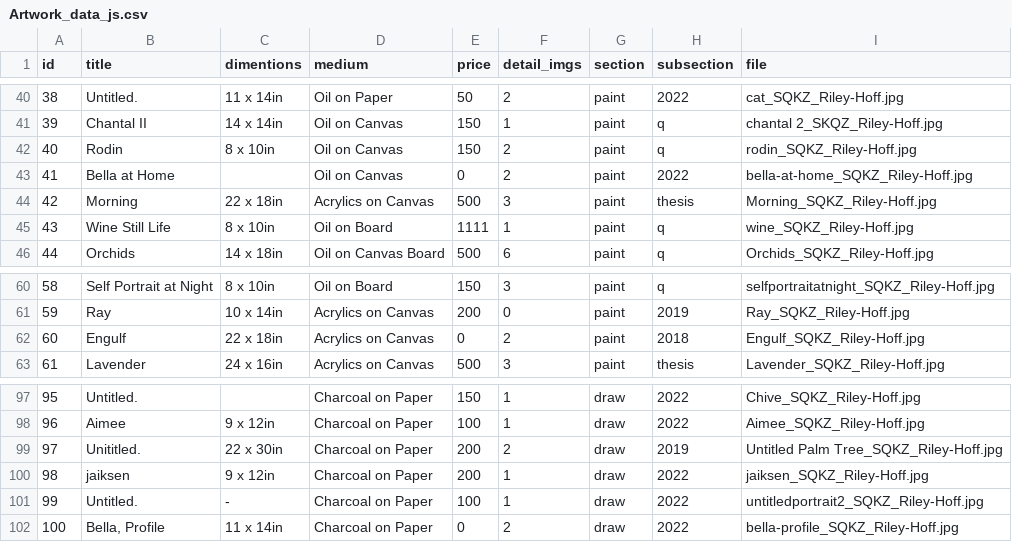
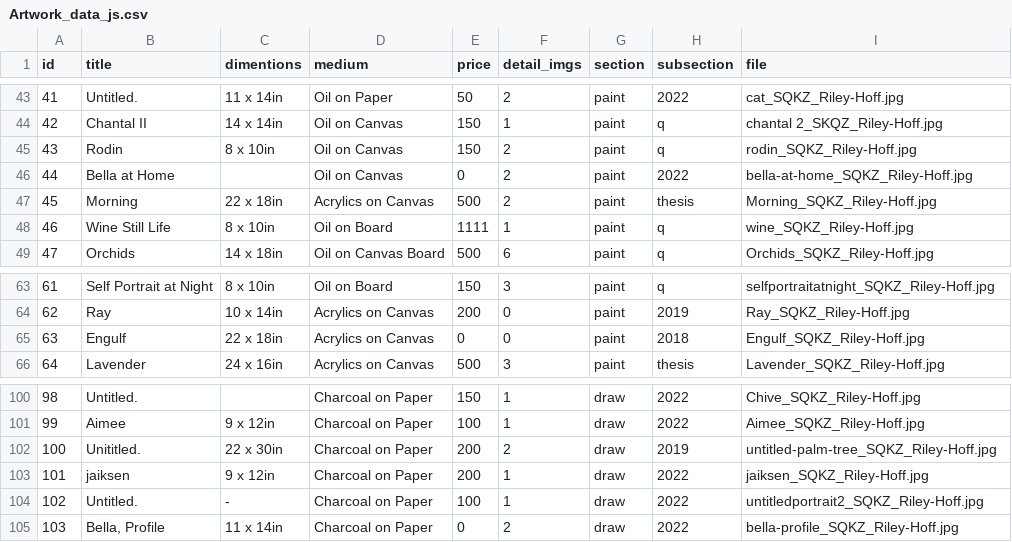
Before and after one commit to rileyhoff/sqkz_portfolio_v2, a CSV file: data/Artwork_data_js.csv, drawn as a sheet; only a part is shown, gaps mark what is left out; addresses are those after the commit; the diff covers the shown part only; the diff names each change by its address in the sheet, - before the commit and + after, or states it on an @@ line.

```diff
--- a/data/Artwork_data_js.csv
+++ b/data/Artwork_data_js.csv
@@ column A (id) renumbered from row 8 down @@
-F47 (detail_imgs): 3
+F47 (detail_imgs): 2
-F65 (detail_imgs): 2
+F65 (detail_imgs): 0
-I102 (file): Untitled Palm Tree_SQKZ_Riley-Hoff.jpg
+I102 (file): untitled-palm-tree_SQKZ_Riley-Hoff.jpg
```
Also changed, not shown: 6 added rows, 1 removed row, 1 moved row and 5 edited cells elsewhere in this file, 24 other files.
